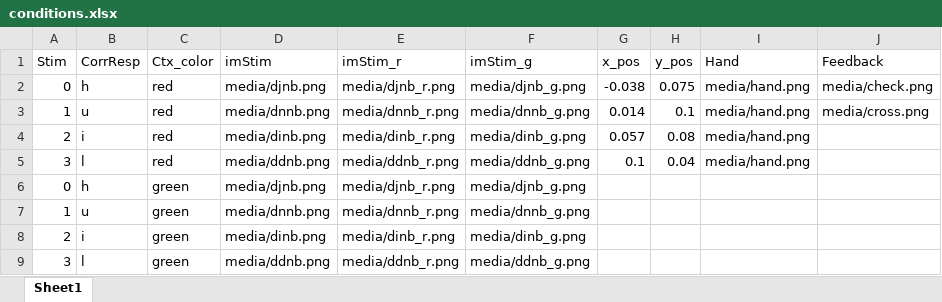
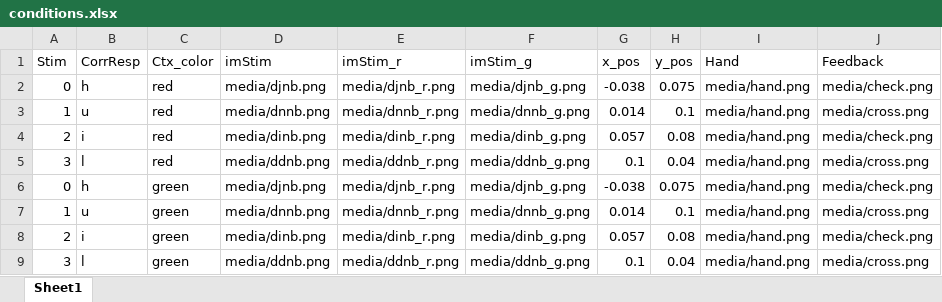
Before and after one commit to YueDu-Science/Context_Learning_Pilot, an Excel workbook: conditions.xlsx, sheet Sheet1, drawn as a sheet; values as stored, in another font and other column widths than the file's, no borders; the diff names each change by its address in the sheet, - before the commit and + after, or states it on an @@ line.

Commit message:
'conditions'

```diff
--- a/conditions.xlsx (sheet Sheet1)
+++ b/conditions.xlsx (sheet Sheet1)
-J4 (Feedback): (empty)
+J4 (Feedback): media/check.png
-J5 (Feedback): (empty)
+J5 (Feedback): media/cross.png
-G6 (x_pos): (empty)
+G6 (x_pos): -0.038
-H6 (y_pos): (empty)
+H6 (y_pos): 0.075
-I6:I9 (Hand): (empty)
+I6:I9 (Hand): media/hand.png
-J6 (Feedback): (empty)
+J6 (Feedback): media/check.png
-G7 (x_pos): (empty)
+G7 (x_pos): 0.014
-H7 (y_pos): (empty)
+H7 (y_pos): 0.1
-J7 (Feedback): (empty)
+J7 (Feedback): media/cross.png
-G8 (x_pos): (empty)
+G8 (x_pos): 0.057
-H8 (y_pos): (empty)
+H8 (y_pos): 0.08
-J8 (Feedback): (empty)
+J8 (Feedback): media/check.png
-G9 (x_pos): (empty)
+G9 (x_pos): 0.1
-H9 (y_pos): (empty)
+H9 (y_pos): 0.04
-J9 (Feedback): (empty)
+J9 (Feedback): media/cross.png
```
